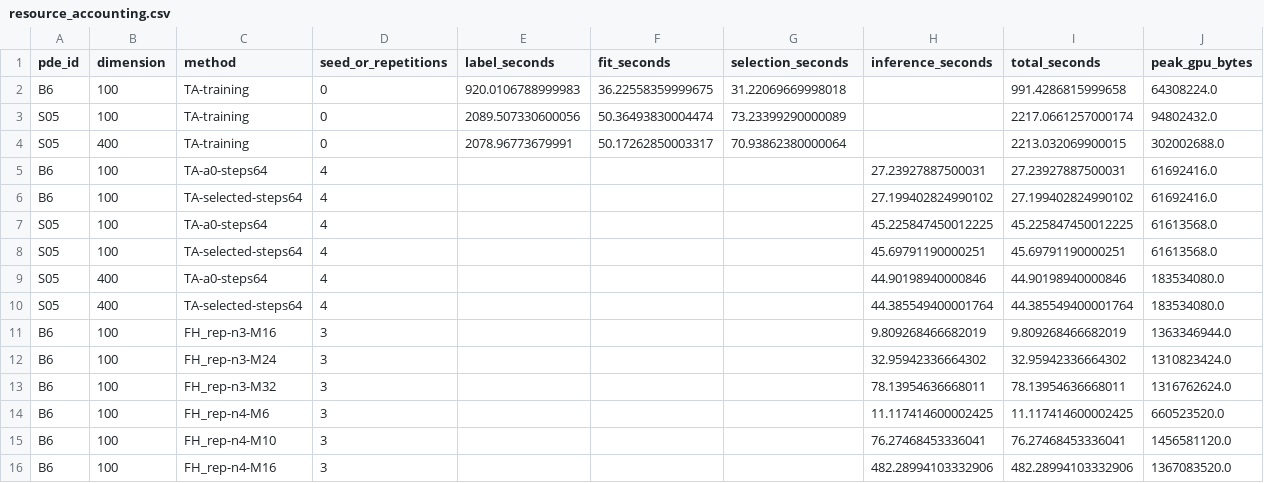
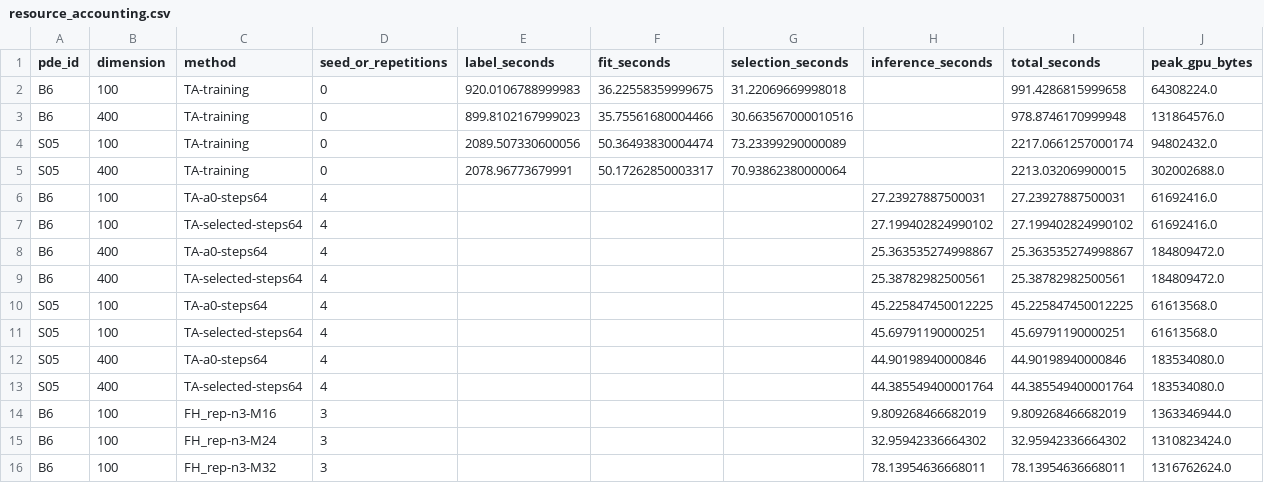
Before and after one commit to Samyep/numerical_PDE, a CSV file: invariant_region_mlp/results/highdim_nosym/resource_accounting.csv, drawn as a sheet; only a part is shown; the shorter side is filled out with more unchanged rows.

```diff
--- a/invariant_region_mlp/results/highdim_nosym/resource_accounting.csv
+++ b/invariant_region_mlp/results/highdim_nosym/resource_accounting.csv
@@ -2,2 +2,3 @@ pde_id,dimension,method,seed_or_repetitions,label_seconds,fit_seconds,selection_
 B6,100,TA-training,0,920.0106788999983,36.22558359999675,31.22069669998018,,991.4286815999658,64308224.0
+B6,400,TA-training,0,899.8102167999023,35.75561680004466,30.663567000010516,,978.8746170999948,131864576.0
 S05,100,TA-training,0,2089.507330600056,50.36493830004474,73.23399290000089,,2217.0661257000174,94802432.0
@@ -6,2 +7,4 @@ B6,100,TA-a0-steps64,4,,,,27.23927887500031,27.23927887500031,61692416.0
 B6,100,TA-selected-steps64,4,,,,27.199402824990102,27.199402824990102,61692416.0
+B6,400,TA-a0-steps64,4,,,,25.363535274998867,25.363535274998867,184809472.0
+B6,400,TA-selected-steps64,4,,,,25.38782982500561,25.38782982500561,184809472.0
 S05,100,TA-a0-steps64,4,,,,45.225847450012225,45.225847450012225,61613568.0
```
Also changed, not shown: invariant_region_mlp/results/highdim_nosym/frontier.csv, invariant_region_mlp/results/highdim_nosym/iteration_diagnostics.csv, 15 other files.
